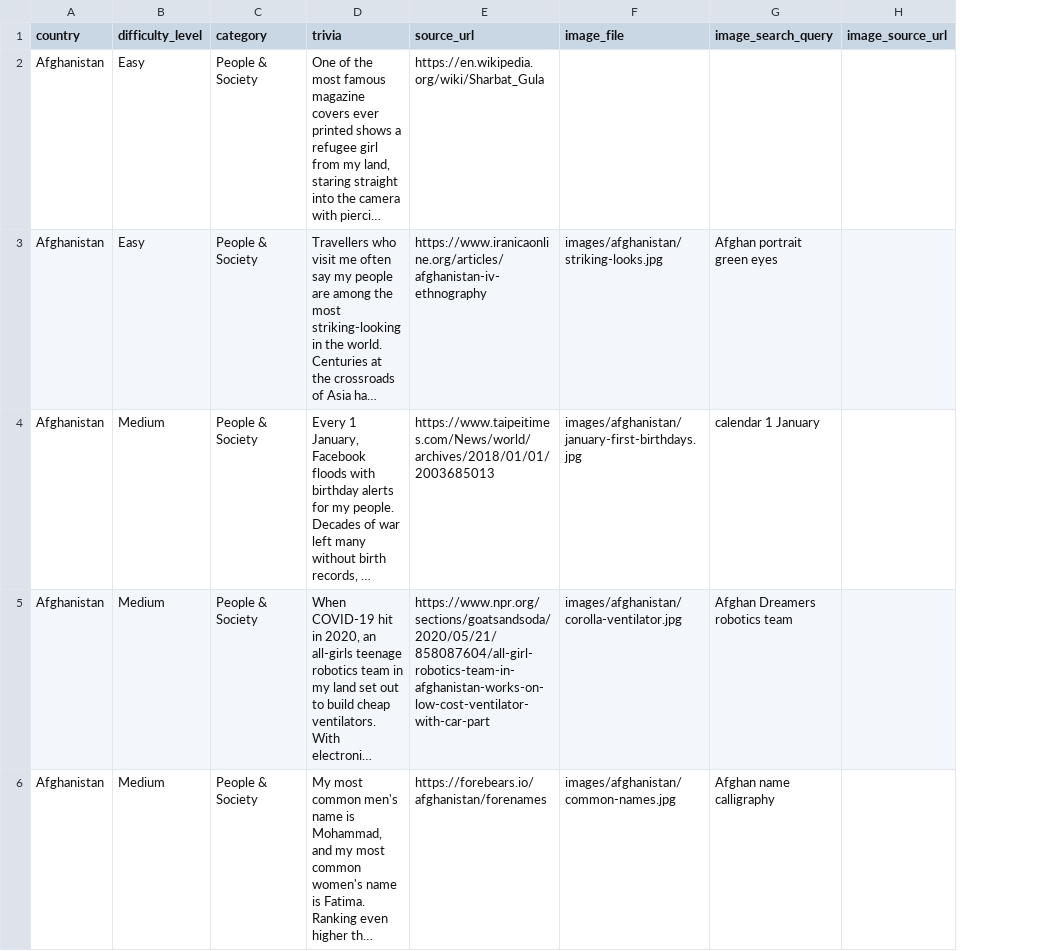
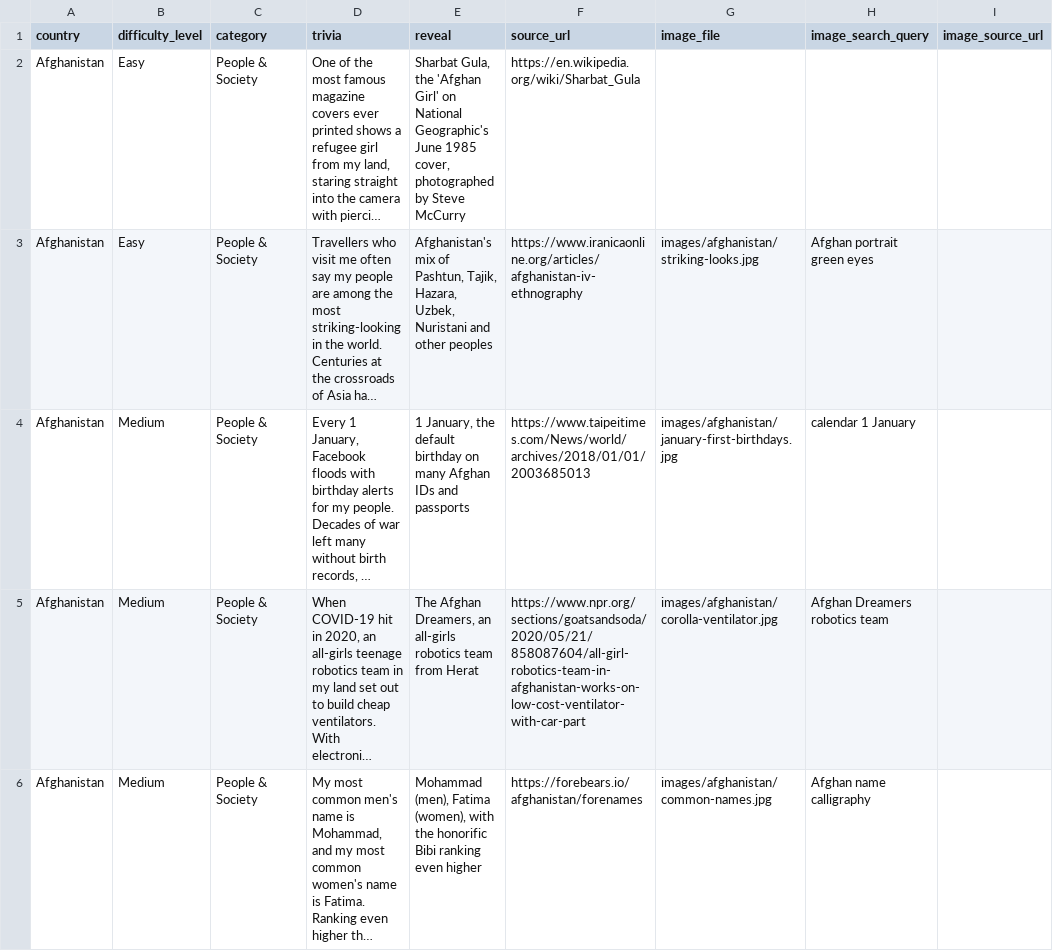
Before and after one commit to Nehaachopra/world-through-trivia, a CSV file: trivia/afghanistan.csv, drawn as a sheet; only a part is shown; long unchanged cells end in …; the diff names each change by its address in the sheet, - before the commit and + after, or states it on an @@ line.

```diff
--- a/trivia/afghanistan.csv
+++ b/trivia/afghanistan.csv
+column E (reveal), rows 2-6: Sharbat Gula, the 'Afghan Girl' on National Geographic's June 1985 cover, photographed by Steve McCurry | Afghanistan's mix of Pashtun, Tajik, Hazara, Uzbek, Nuristani and other peoples | 1 January, the default birthday on many Afghan IDs and passports | The Afghan Dreamers, an all-girls robotics team from Herat | Mohammad (men), Fatima (women), with the honorific Bibi ranking even higher
```
Also changed, not shown: trivia/albania.csv.
